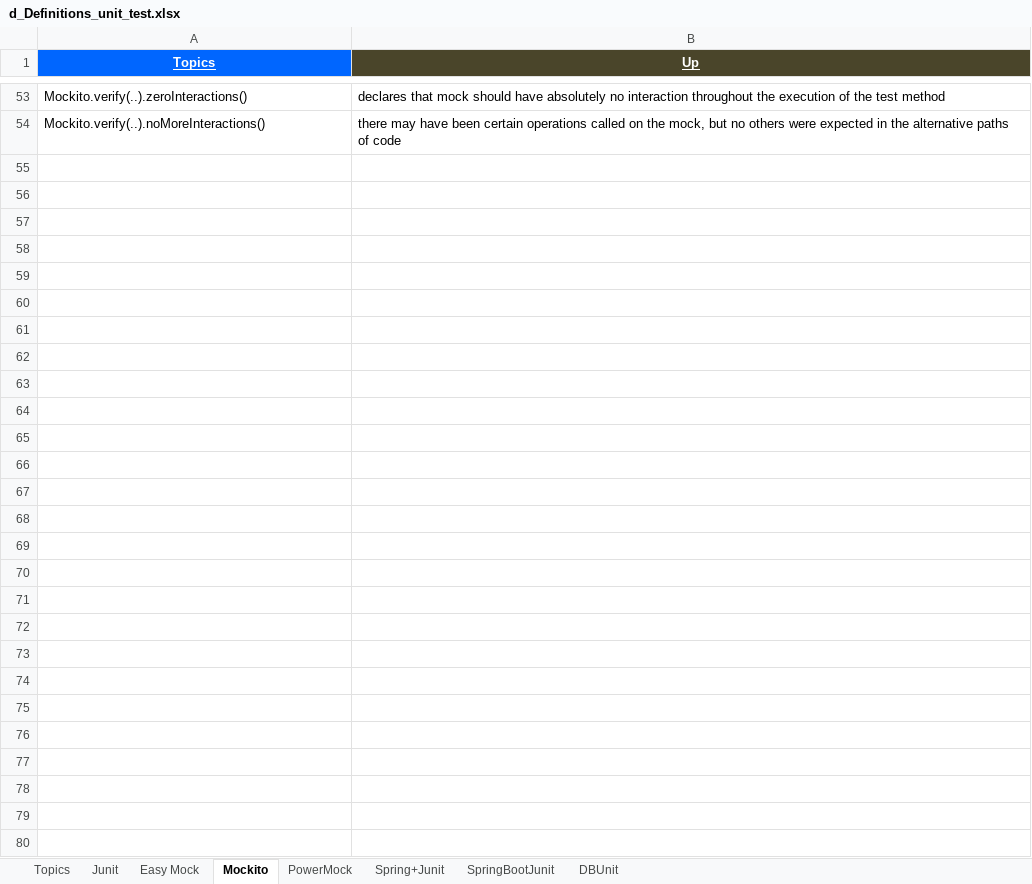
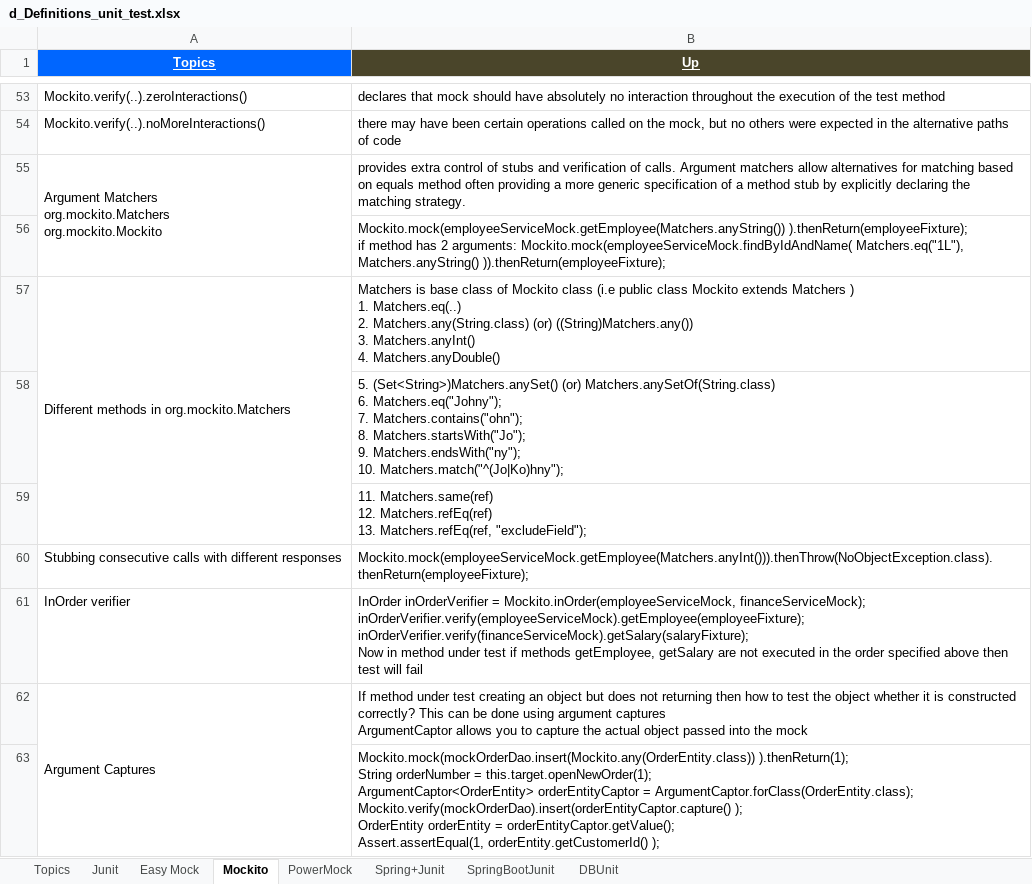
Before and after one commit to GDivya111/images, an Excel workbook: Definitions/d_Definitions_unit_test.xlsx, sheet Mockito, drawn as a sheet; only a part is shown, gaps mark what is left out; values as stored, in another font and other column widths than the file's, no borders; ↵ is a line break in a cell; the diff names each change by its address in the sheet, - before the commit and + after, or states it on an @@ line.

Commit message:
Mockito
Mockito

```diff
--- a/Definitions/d_Definitions_unit_test.xlsx (sheet Mockito)
+++ b/Definitions/d_Definitions_unit_test.xlsx (sheet Mockito)
+row 55: Argument Matchers ↵ org.mockito.Matchers ↵ org.mockito.Mockito | provides extra control of stubs and verification of calls. Argument matchers allow alternatives for matching based on equals method often providing a more generic specification of a method stub by explicitly declaring the matching strategy.
+row 56:  | Mockito.mock(employeeServiceMock.getEmployee(Matchers.anyString()) ).thenReturn(employeeFixture); ↵ if method has 2 arguments: Mockito.mock(employeeServiceMock.findByIdAndName( Matchers.eq("1L"), Matchers.anyString() )).thenReturn(employeeFixture);
+row 57: Different methods in org.mockito.Matchers | Matchers is base class of Mockito class (i.e public class Mockito extends Matchers ) ↵ 1. Matchers.eq(..) ↵ 2. Matchers.any(String.class) (or) ((String)Matchers.any()) ↵ 3. Matchers.anyInt() ↵ 4. Matchers.anyDouble()
+row 58:  | 5. (Set<String>)Matchers.anySet() (or) Matchers.anySetOf(String.class) ↵ 6. Matchers.eq("Johny"); ↵ 7. Matchers.contains("ohn"); ↵ 8. Matchers.startsWith("Jo"); ↵ 9. Matchers.endsWith("ny"); ↵ 10. Matchers.match("^(Jo|Ko)hny");
+row 59:  | 11. Matchers.same(ref) ↵ 12. Matchers.refEq(ref) ↵ 13. Matchers.refEq(ref, "excludeField");
+row 60: Stubbing consecutive calls with different responses | Mockito.mock(employeeServiceMock.getEmployee(Matchers.anyInt())).thenThrow(NoObjectException.class).thenReturn(employeeFixture);
+row 61: InOrder verifier | InOrder inOrderVerifier = Mockito.inOrder(employeeServiceMock, financeServiceMock); ↵ inOrderVerifier.verify(employeeServiceMock).getEmployee(employeeFixture); ↵ inOrderVerifier.verify(financeServiceMock).getSalary(salaryFixture); ↵ Now in method under test if methods getEmployee, getSalary are not executed in the order specified above then test will fail
+row 62: Argument Captures | If method under test creating an object but does not returning then how to test the object whether it is constructed correctly? This can be done using argument captures ↵ ArgumentCaptor allows you to capture the actual object passed into the mock
+row 63:  | Mockito.mock(mockOrderDao.insert(Mockito.any(OrderEntity.class)) ).thenReturn(1); ↵ String orderNumber = this.target.openNewOrder(1); ↵ ArgumentCaptor<OrderEntity> orderEntityCaptor = ArgumentCaptor.forClass(OrderEntity.class); ↵ Mockito.verify(mockOrderDao).insert(orderEntityCaptor.capture() ); ↵ OrderEntity orderEntity = orderEntityCaptor.getValue(); ↵ Assert.assertEqual(1, orderEntity.getCustomerId() );
```
Also changed, not shown: sheet Junit.
